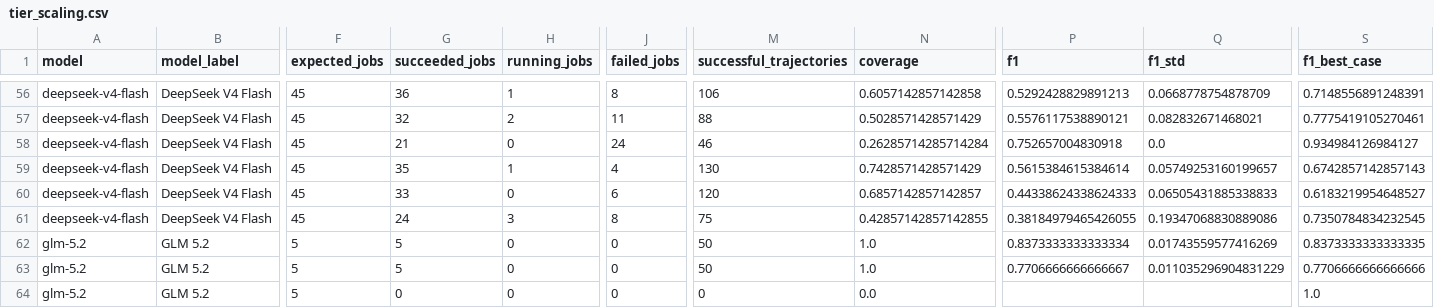
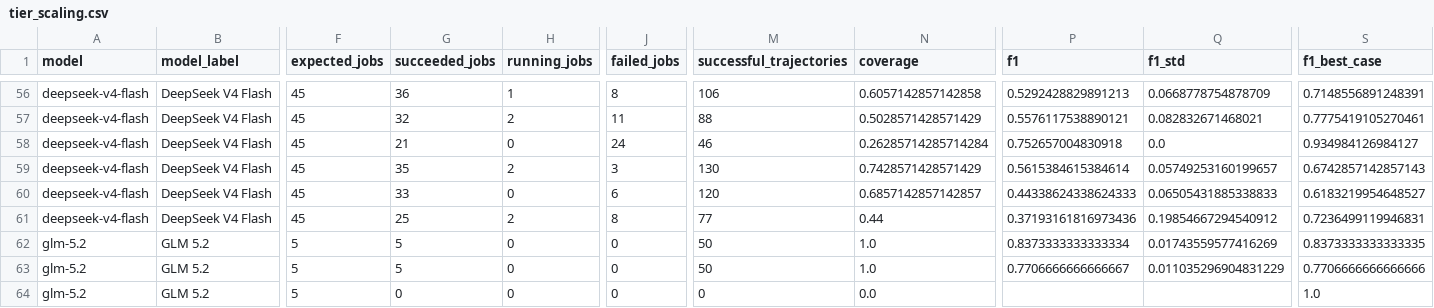
Before and after one commit to sathvikbhagavan/rlm, a CSV file: paper_plots/gold/iclr2027/tier_scaling.csv, drawn as a sheet; only a part is shown, gaps mark what is left out; the diff names each change by its address in the sheet, - before the commit and + after, or states it on an @@ line.

```diff
--- a/paper_plots/gold/iclr2027/tier_scaling.csv
+++ b/paper_plots/gold/iclr2027/tier_scaling.csv
-H59 (running_jobs): 1
+H59 (running_jobs): 2
-J59 (failed_jobs): 4
+J59 (failed_jobs): 3
-G61 (succeeded_jobs): 24
+G61 (succeeded_jobs): 25
-H61 (running_jobs): 3
+H61 (running_jobs): 2
-M61 (successful_trajectories): 75
+M61 (successful_trajectories): 77
-N61 (coverage): 0.42857142857142855
+N61 (coverage): 0.44
-P61 (f1): 0.38184979465426055
+P61 (f1): 0.37193161816973436
-Q61 (f1_std): 0.19347068830889086
+Q61 (f1_std): 0.19854667294540912
-S61 (f1_best_case): 0.7350784834232545
+S61 (f1_best_case): 0.7236499119946831
```
Also changed, not shown: paper_plots/gold/iclr2027/arm_status.csv, paper_plots/gold/iclr2027/provisional_arm_records.csv, 12 other files.
